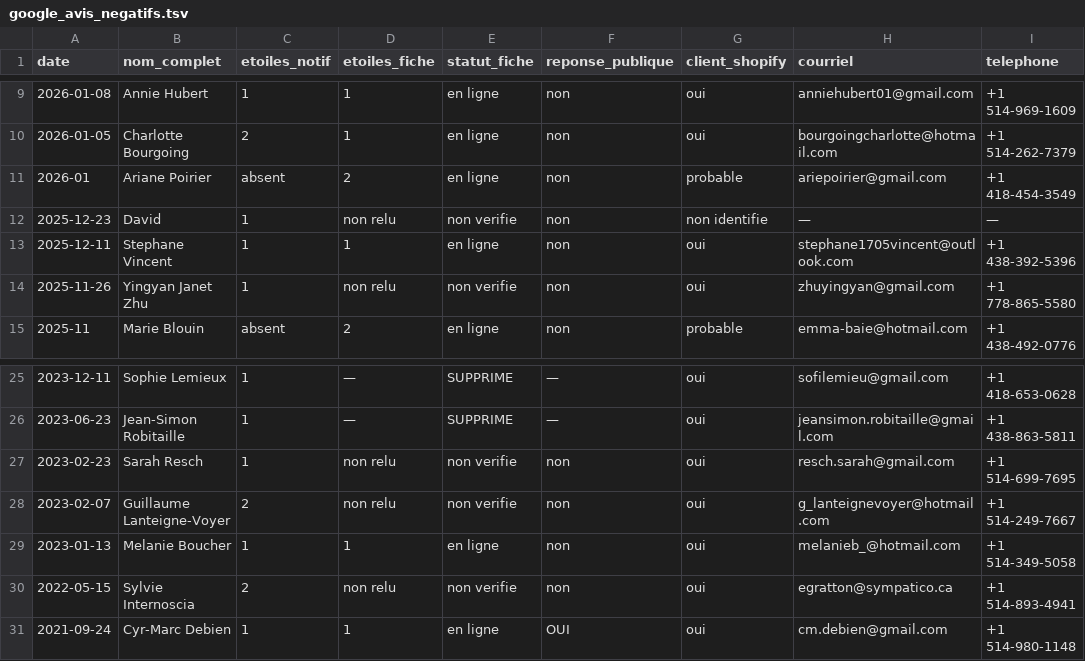
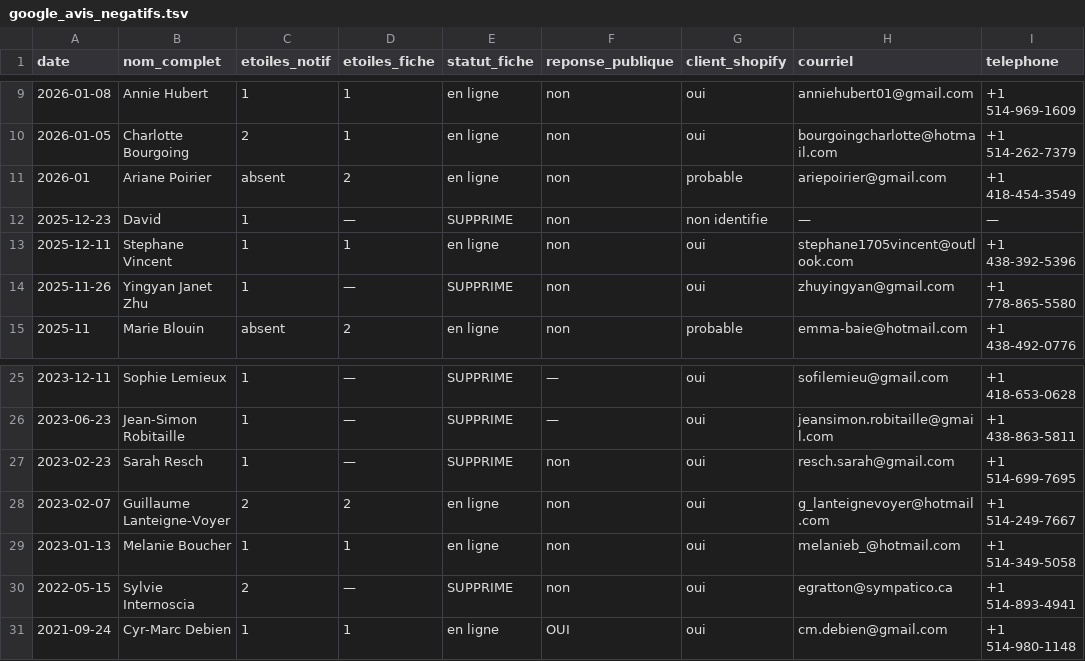
Before and after one commit to lasclay/missive-automations, a TSV file: avis-negatifs/google_avis_negatifs.tsv, drawn as a sheet; only a part is shown, gaps mark what is left out; the diff names each change by its address in the sheet, - before the commit and + after, or states it on an @@ line.

```diff
--- a/avis-negatifs/google_avis_negatifs.tsv
+++ b/avis-negatifs/google_avis_negatifs.tsv
-D12 (etoiles_fiche): non relu
+D12 (etoiles_fiche): —
-E12 (statut_fiche): non verifie
+E12 (statut_fiche): SUPPRIME
-D14 (etoiles_fiche): non relu
+D14 (etoiles_fiche): —
-E14 (statut_fiche): non verifie
+E14 (statut_fiche): SUPPRIME
-D27 (etoiles_fiche): non relu
+D27 (etoiles_fiche): —
-E27 (statut_fiche): non verifie
+E27 (statut_fiche): SUPPRIME
-D28 (etoiles_fiche): non relu
+D28 (etoiles_fiche): 2
-E28 (statut_fiche): non verifie
+E28 (statut_fiche): en ligne
-D30 (etoiles_fiche): non relu
+D30 (etoiles_fiche): —
-E30 (statut_fiche): non verifie
+E30 (statut_fiche): SUPPRIME
```
Also changed, not shown: 4 other files.
